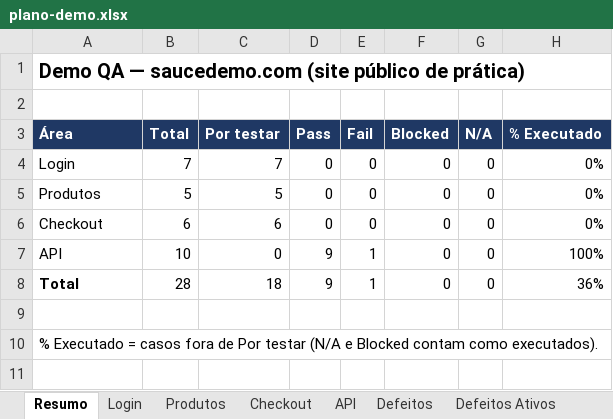
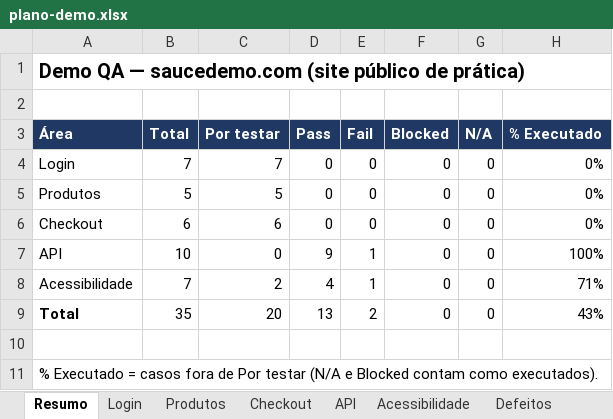
Before and after one commit to pedroalmeida981/qa-assistant, an Excel workbook: examples/demo/workbook/plano-demo.xlsx, sheet Resumo, drawn as a sheet; values as stored, in another font and other column widths than the file's, no borders; addresses are those after the commit; the diff names each change by its address in the sheet, - before the commit and + after, or states it on an @@ line.

```diff
--- a/examples/demo/workbook/plano-demo.xlsx (sheet Resumo)
+++ b/examples/demo/workbook/plano-demo.xlsx (sheet Resumo)
+sheet tab: Acessibilidade
+row 8: Acessibilidade | 7 | 2 | 4 | 1 | 0 | 0 | 71%
-B9 (Total): 28
+B9 (Total): 35
-C9 (Por testar): 18
+C9 (Por testar): 20
-D9 (Pass): 9
+D9 (Pass): 13
-E9 (Fail): 1
+E9 (Fail): 2
-H9 (% Executado): 36%
+H9 (% Executado): 43%
```
Also changed, not shown: sheet Defeitos, sheet Defeitos Ativos, sheet API, formulas that keep their value, 18 other files.
